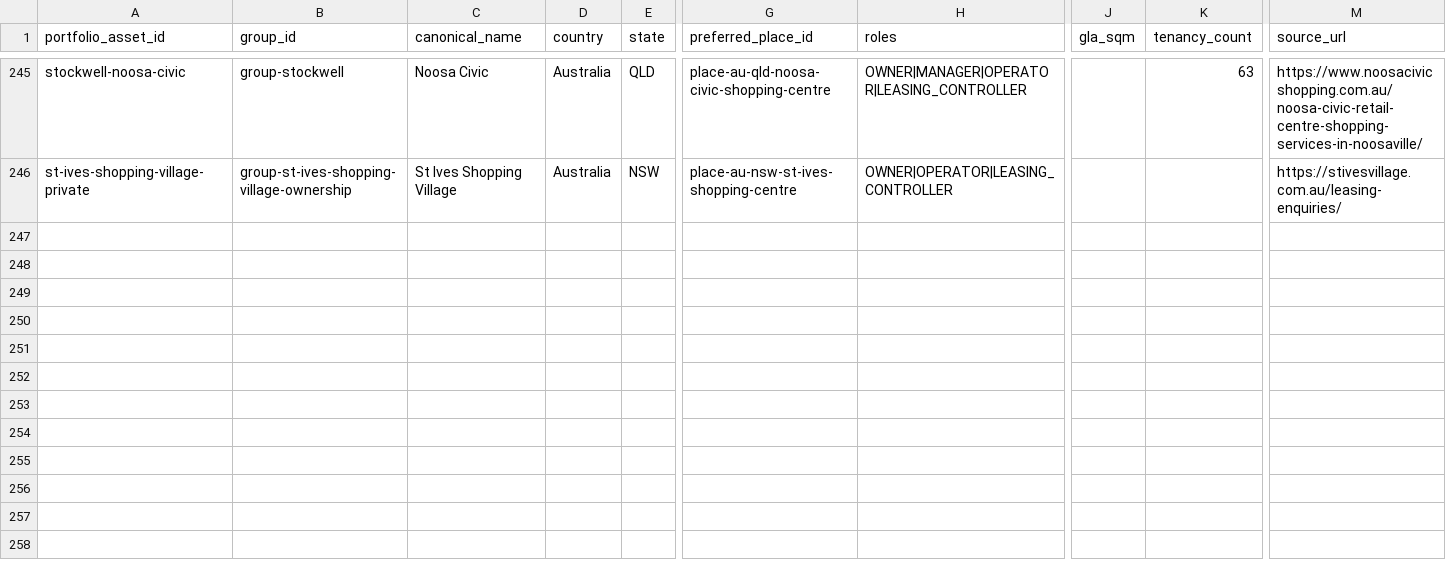
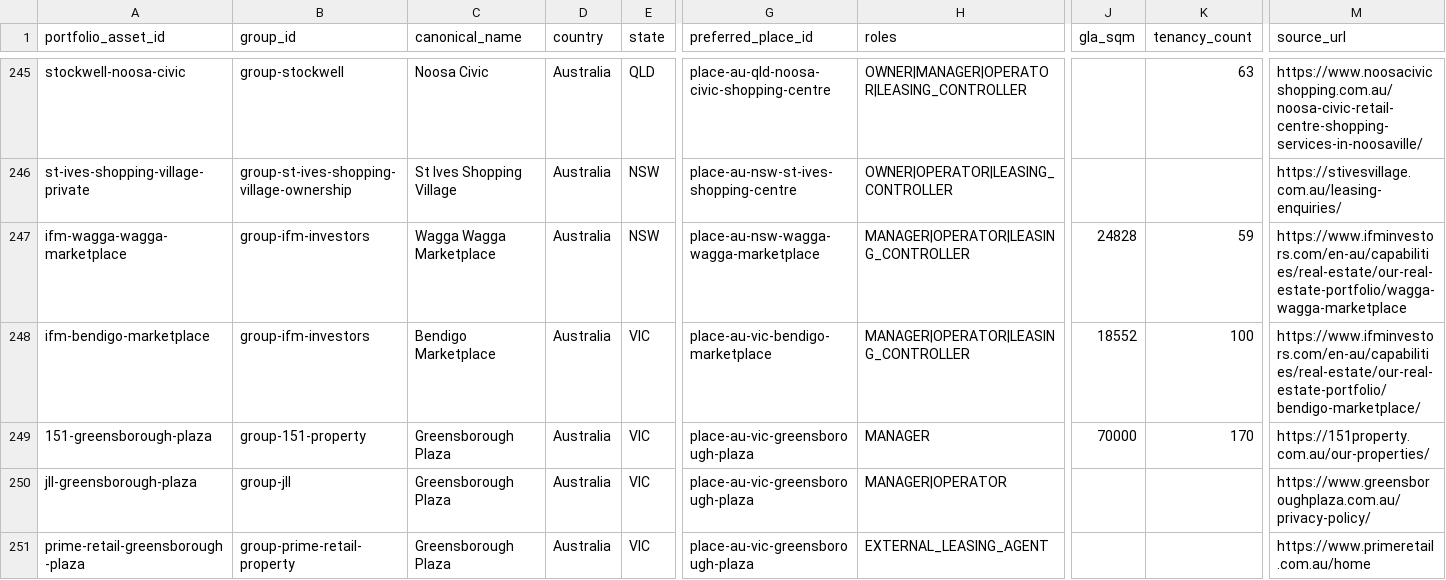
Before and after one commit to aydennicolle-cyber/opsm-store-locator, a CSV file: data/property_portfolio_assets.csv, drawn as a sheet; only a part is shown, gaps mark what is left out; rows hold the shown columns only; the diff names each change by its address in the sheet, - before the commit and + after, or states it on an @@ line.

Commit message:
Research IFM and Greensborough centres

```diff
--- a/data/property_portfolio_assets.csv
+++ b/data/property_portfolio_assets.csv
+row 247: ifm-wagga-wagga-marketplace | group-ifm-investors | Wagga Wagga Marketplace | Australia | NSW | place-au-nsw-wagga-wagga-marketplace | MANAGER|OPERATOR|LEASING_CONTROLLER | 24828 | 59 | https://www.ifminvestors.com/en-au/capabilities/real-estate/our-real-estate-portfolio/wagga-wagga-marketplace
+row 248: ifm-bendigo-marketplace | group-ifm-investors | Bendigo Marketplace | Australia | VIC | place-au-vic-bendigo-marketplace | MANAGER|OPERATOR|LEASING_CONTROLLER | 18552 | 100 | https://www.ifminvestors.com/en-au/capabilities/real-estate/our-real-estate-portfolio/bendigo-marketplace/
+row 249: 151-greensborough-plaza | group-151-property | Greensborough Plaza | Australia | VIC | place-au-vic-greensborough-plaza | MANAGER | 70000 | 170 | https://151property.com.au/our-properties/
+row 250: jll-greensborough-plaza | group-jll | Greensborough Plaza | Australia | VIC | place-au-vic-greensborough-plaza | MANAGER|OPERATOR |  |  | https://www.greensboroughplaza.com.au/privacy-policy/
+row 251: prime-retail-greensborough-plaza | group-prime-retail-property | Greensborough Plaza | Australia | VIC | place-au-vic-greensborough-plaza | EXTERNAL_LEASING_AGENT |  |  | https://www.primeretail.com.au/home
```
Also changed, not shown: data/place_canonical_overrides.csv, data/property_attributes.csv, 13 other files.
